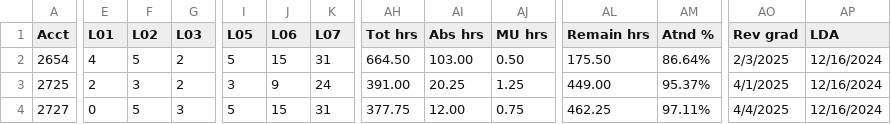
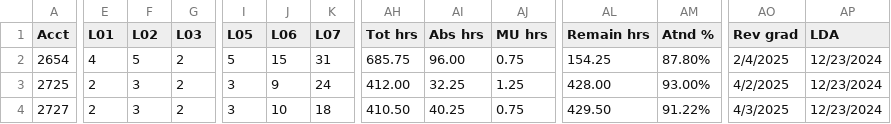
Before and after one commit to SpencerReno/EntourageApp, a CSV file: CSV Files/EntourageApp Massage.csv, drawn as a sheet; only a part is shown, gaps mark what is left out; the diff covers the shown part only; the diff names each change by its address in the sheet, - before the commit and + after, or states it on an @@ line.

Commit message:
App updated

```diff
--- a/CSV Files/EntourageApp Massage.csv
+++ b/CSV Files/EntourageApp Massage.csv
-AH2 (Tot hrs): 664.50
+AH2 (Tot hrs): 685.75
-AI2 (Abs hrs): 103.00
+AI2 (Abs hrs): 96.00
-AJ2 (MU hrs): 0.50
+AJ2 (MU hrs): 0.75
-AL2 (Remain hrs): 175.50
+AL2 (Remain hrs): 154.25
-AM2 (Atnd %): 86.64%
+AM2 (Atnd %): 87.80%
-AO2 (Rev grad): 2/3/2025
+AO2 (Rev grad): 2/4/2025
-AP2:AP4 (LDA): 12/16/2024
+AP2:AP4 (LDA): 12/23/2024
-AH3 (Tot hrs): 391.00
+AH3 (Tot hrs): 412.00
-AI3 (Abs hrs): 20.25
+AI3 (Abs hrs): 32.25
-AL3 (Remain hrs): 449.00
+AL3 (Remain hrs): 428.00
-AM3 (Atnd %): 95.37%
+AM3 (Atnd %): 93.00%
-AO3 (Rev grad): 4/1/2025
+AO3 (Rev grad): 4/2/2025
-E4 (L01): 0
+E4 (L01): 2
-F4 (L02): 5
+F4 (L02): 3
-G4 (L03): 3
+G4 (L03): 2
-I4 (L05): 5
+I4 (L05): 3
-J4 (L06): 15
+J4 (L06): 10
-K4 (L07): 31
+K4 (L07): 18
-AH4 (Tot hrs): 377.75
+AH4 (Tot hrs): 410.50
-AI4 (Abs hrs): 12.00
+AI4 (Abs hrs): 40.25
-AL4 (Remain hrs): 462.25
+AL4 (Remain hrs): 429.50
-AM4 (Atnd %): 97.11%
+AM4 (Atnd %): 91.22%
-AO4 (Rev grad): 4/4/2025
+AO4 (Rev grad): 4/3/2025
```
Also changed, not shown: 23 edited cells elsewhere in this file.
